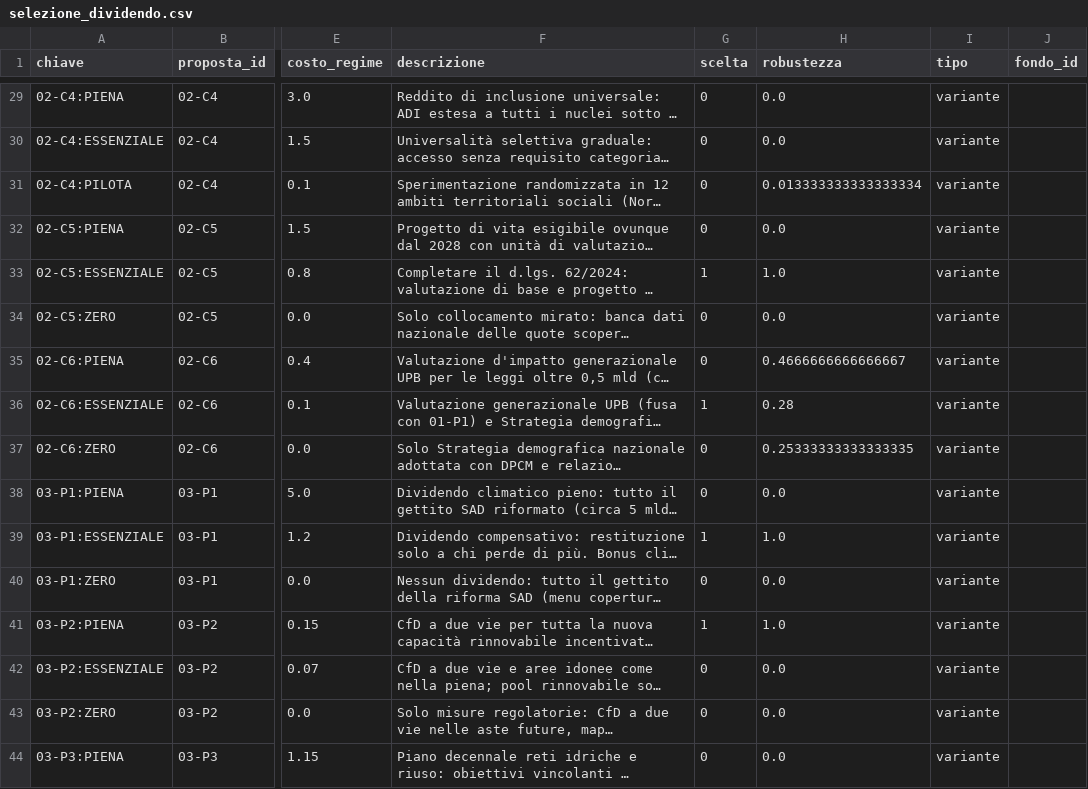
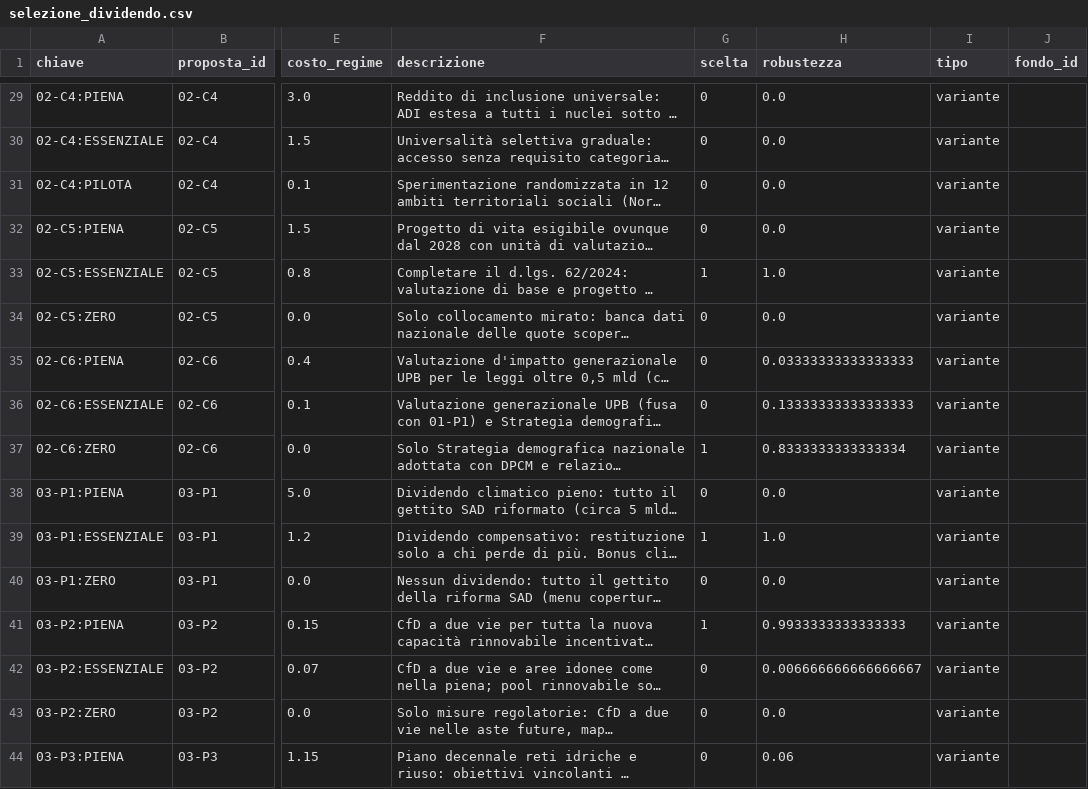
Before and after one commit to FabioDeLuca1977/governai, a CSV file: programma/selezione_dividendo.csv, drawn as a sheet; only a part is shown, gaps mark what is left out; long unchanged cells end in …; the diff covers the shown part only; the diff names each change by its address in the sheet, - before the commit and + after, or states it on an @@ line.

```diff
--- a/programma/selezione_dividendo.csv
+++ b/programma/selezione_dividendo.csv
-H31 (robustezza): 0.013333333333333334
+H31 (robustezza): 0.0
-H35 (robustezza): 0.4666666666666667
+H35 (robustezza): 0.03333333333333333
-G36 (scelta): 1
+G36 (scelta): 0
-H36 (robustezza): 0.28
+H36 (robustezza): 0.13333333333333333
-G37 (scelta): 0
+G37 (scelta): 1
-H37 (robustezza): 0.25333333333333335
+H37 (robustezza): 0.8333333333333334
-H41 (robustezza): 1.0
+H41 (robustezza): 0.9933333333333333
-H42 (robustezza): 0.0
+H42 (robustezza): 0.006666666666666667
-H44 (robustezza): 0.0
+H44 (robustezza): 0.06
```
Also changed, not shown: 98 edited cells elsewhere in this file, programma/selezione_difesa.csv, programma/selezione_livello1.csv, 42 other files.
